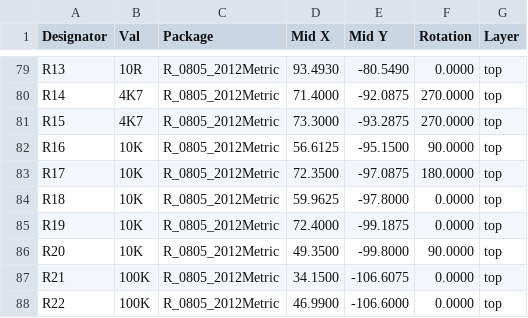
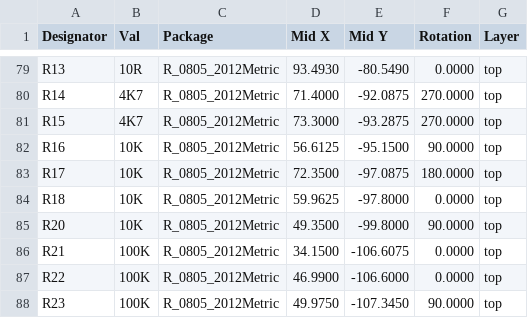
Before and after one commit to laenzlinger/granit, a CSV file: latest/JLCPCB/granit_cpl_jlc.csv, drawn as a sheet; only a part is shown, gaps mark what is left out; the shorter side is filled out with more unchanged rows.

Commit message:
Deploying to gh-pages from @ laenzlinger/granit@08f6d466d5cfc5943391063ddbe4d5b5bb4c0d6f 🚀

```diff
--- a/latest/JLCPCB/granit_cpl_jlc.csv
+++ b/latest/JLCPCB/granit_cpl_jlc.csv
@@ -84,3 +84,2 @@ Designator,Val,Package,Mid X,Mid Y,Rotation,Layer
 "R18","10K","R_0805_2012Metric",59.9625,-97.8000,0.0000,top
-"R19","10K","R_0805_2012Metric",72.4000,-99.1875,0.0000,top
 "R20","10K","R_0805_2012Metric",49.3500,-99.8000,90.0000,top
```
Also changed, not shown: 43 other files.
